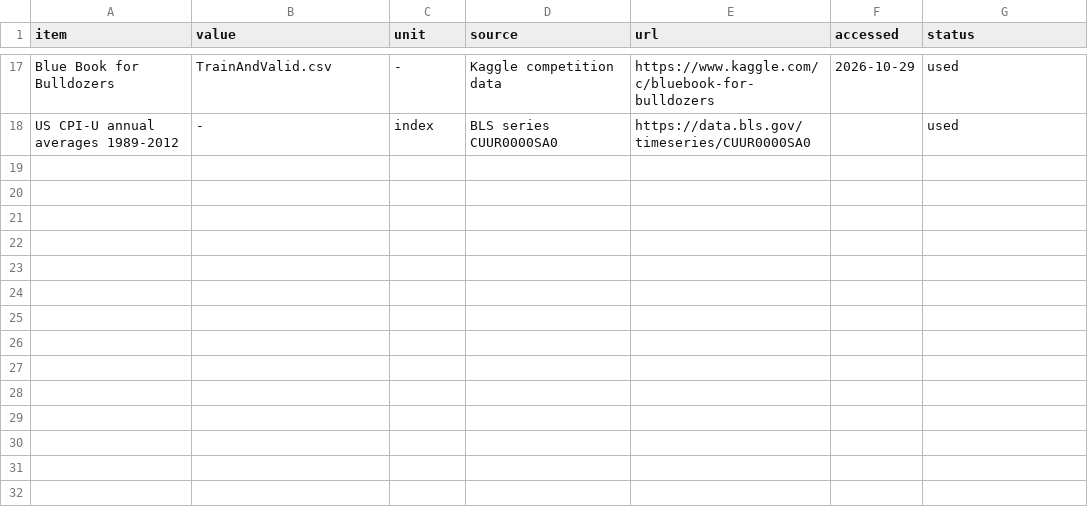
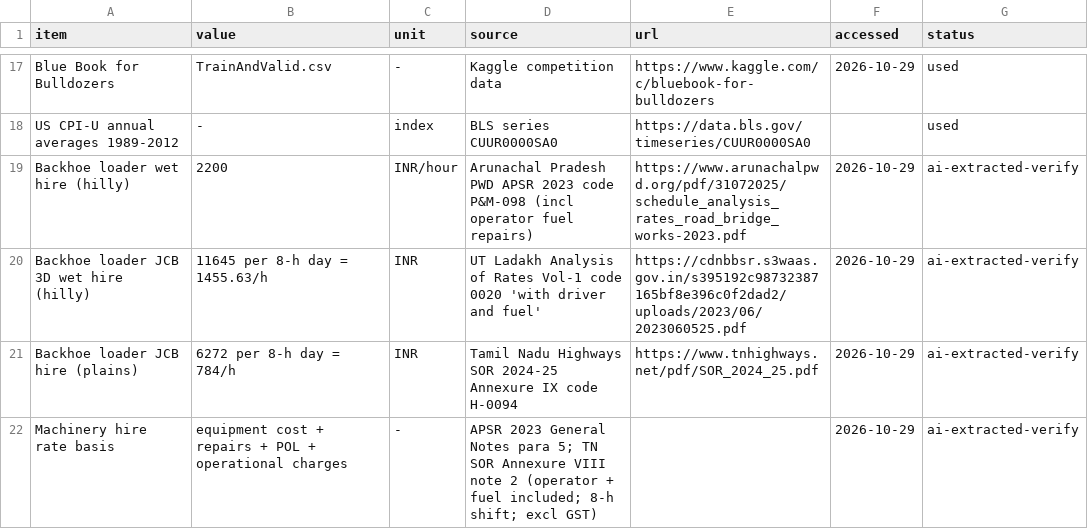
Before and after one commit to AryanshKukreja/CE725-Topic11, a CSV file: data/sources.csv, drawn as a sheet; only a part is shown, gaps mark what is left out.

Commit message:
THoda data added and kuchh chize

```diff
--- a/data/sources.csv
+++ b/data/sources.csv
@@ -18 +18,5 @@ Blue Book for Bulldozers,TrainAndValid.csv,-,Kaggle competition data,https://www
 US CPI-U annual averages 1989-2012,-,index,BLS series CUUR0000SA0,https://data.bls.gov/timeseries/CUUR0000SA0,,used
+Backhoe loader wet hire (hilly),2200,INR/hour,Arunachal Pradesh PWD APSR 2023 code P&M-098 (incl operator fuel repairs),https://www.arunachalpwd.org/pdf/31072025/schedule_analysis_rates_road_bridge_works-2023.pdf,2026-10-29,ai-extracted-verify
+Backhoe loader JCB 3D wet hire (hilly),11645 per 8-h day = 1455.63/h,INR,UT Ladakh Analysis of Rates Vol-1 code 0020 'with driver and fuel',https://cdnbbsr.s3waas.gov.in/s395192c98732387165bf8e396c0f2dad2/uploads/2023/06/2023060525.pdf,2026-10-29,ai-extracted-verify
+Backhoe loader JCB hire (plains),6272 per 8-h day = 784/h,INR,Tamil Nadu Highways SOR 2024-25 Annexure IX code H-0094,https://www.tnhighways.net/pdf/SOR_2024_25.pdf,2026-10-29,ai-extracted-verify
+Machinery hire rate basis,equipment cost + repairs + POL + operational charges,-,APSR 2023 General Notes para 5; TN SOR Annexure VIII note 2 (operator + fuel included; 8-h shift; excl GST),,2026-10-29,ai-extracted-verify
```
Also changed, not shown: 4 other files.
